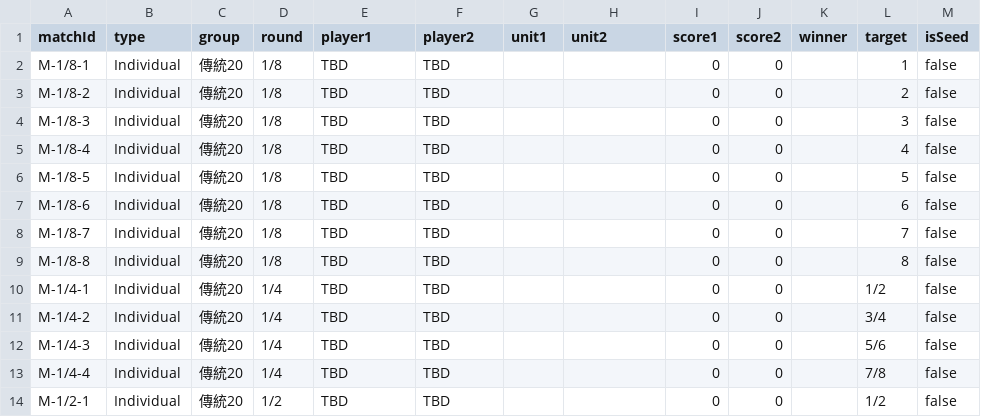
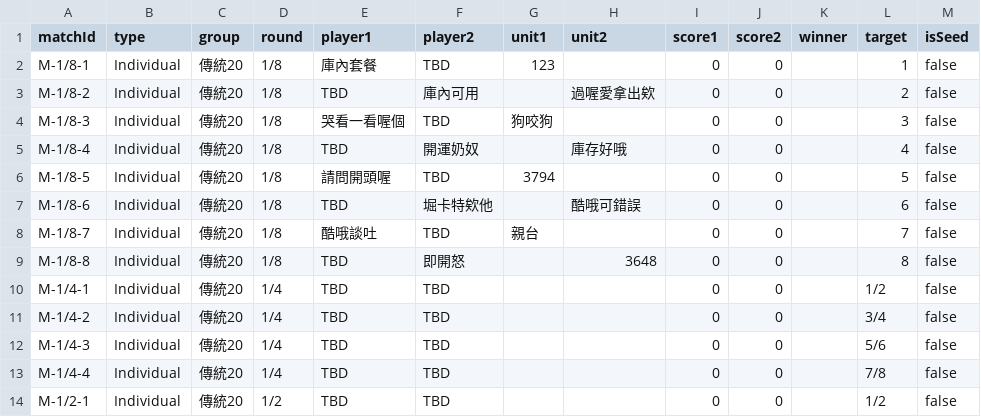
Before and after one commit to 687887s/archery_race, a CSV file: data/individual_matches.csv, drawn as a sheet; only a part is shown.

Commit message:
Data Update 2026-05-16T07:07:09.856Z

```diff
--- a/data/individual_matches.csv
+++ b/data/individual_matches.csv
@@ -1,10 +1,10 @@
 matchId,type,group,round,player1,player2,unit1,unit2,score1,score2,winner,target,isSeed
-M-1/8-1,Individual,傳統20,1/8,TBD,TBD,,,0,0,,1,false
-M-1/8-2,Individual,傳統20,1/8,TBD,TBD,,,0,0,,2,false
-M-1/8-3,Individual,傳統20,1/8,TBD,TBD,,,0,0,,3,false
-M-1/8-4,Individual,傳統20,1/8,TBD,TBD,,,0,0,,4,false
-M-1/8-5,Individual,傳統20,1/8,TBD,TBD,,,0,0,,5,false
-M-1/8-6,Individual,傳統20,1/8,TBD,TBD,,,0,0,,6,false
-M-1/8-7,Individual,傳統20,1/8,TBD,TBD,,,0,0,,7,false
-M-1/8-8,Individual,傳統20,1/8,TBD,TBD,,,0,0,,8,false
+M-1/8-1,Individual,傳統20,1/8,庫內套餐,TBD,123,,0,0,,1,false
+M-1/8-2,Individual,傳統20,1/8,TBD,庫內可用,,過喔愛拿出欸,0,0,,2,false
+M-1/8-3,Individual,傳統20,1/8,哭看一看喔個,TBD,狗咬狗,,0,0,,3,false
+M-1/8-4,Individual,傳統20,1/8,TBD,開運奶奴,,庫存好哦,0,0,,4,false
+M-1/8-5,Individual,傳統20,1/8,請問開頭喔,TBD,3794,,0,0,,5,false
+M-1/8-6,Individual,傳統20,1/8,TBD,堀卡特欸他,,酷哦可錯誤,0,0,,6,false
+M-1/8-7,Individual,傳統20,1/8,酷哦談吐,TBD,親台,,0,0,,7,false
+M-1/8-8,Individual,傳統20,1/8,TBD,即開怒,,3648,0,0,,8,false
 M-1/4-1,Individual,傳統20,1/4,TBD,TBD,,,0,0,,1/2,false
```
